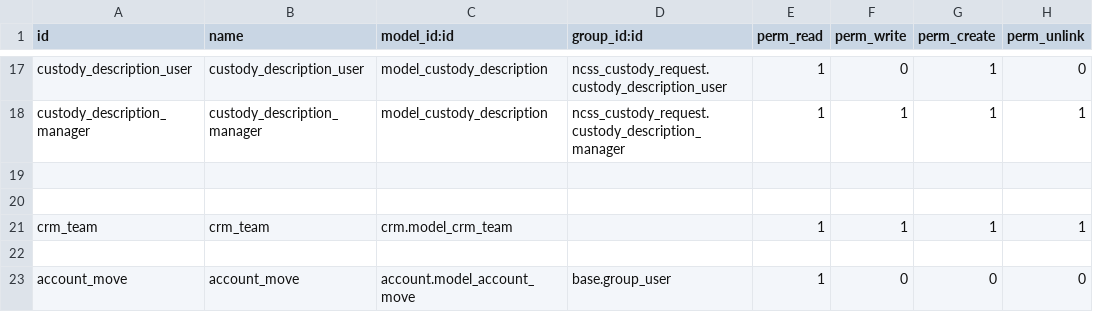
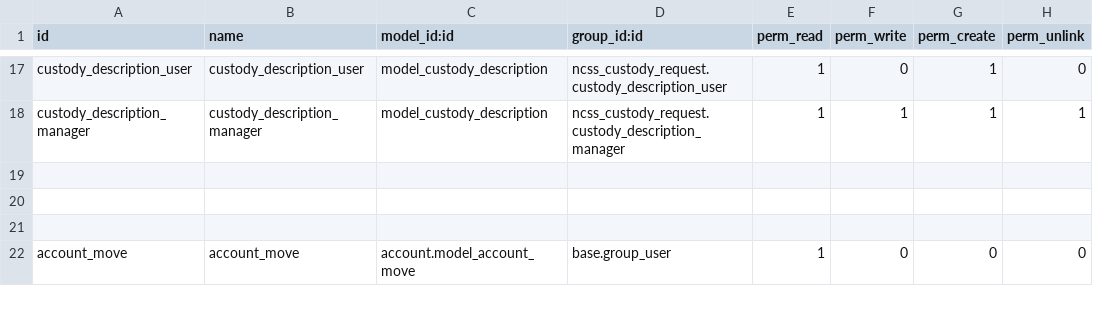
Before and after one commit to telenocodoo/NCSS-demo, a CSV file: ncss_custody_request/security/ir.model.access.csv, drawn as a sheet; only a part is shown, gaps mark what is left out.

```diff
--- a/ncss_custody_request/security/ir.model.access.csv
+++ b/ncss_custody_request/security/ir.model.access.csv
@@ -20,3 +20,2 @@ custody_description_manager,custody_description_manager,model_custody_descriptio
 
-crm_team,crm_team,crm.model_crm_team,,1,1,1,1
 
```
Also changed, not shown: 11 other files.
